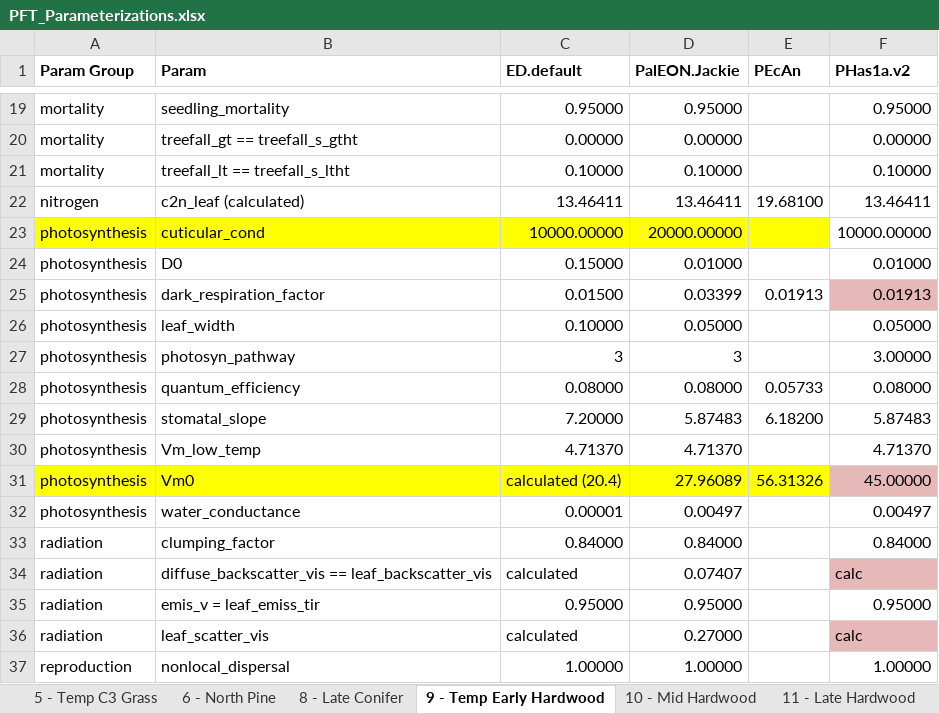
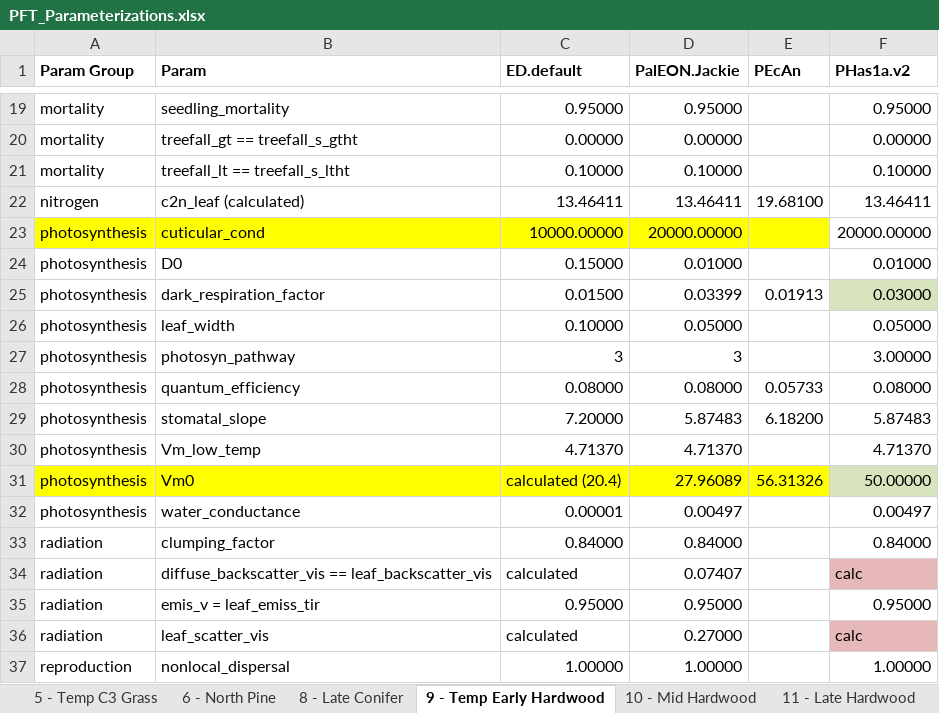
Before and after one commit to crollinson/ED_Processing, an Excel workbook: PFT_Parameterizations.xlsx, sheet 9 - Temp Early Hardwood, drawn as a sheet; only a part is shown, gaps mark what is left out; values as stored, in another font and other column widths than the file's, no borders; the diff names each change by its address in the sheet, - before the commit and + after, or states it on an @@ line.

```diff
--- a/PFT_Parameterizations.xlsx (sheet 9 - Temp Early Hardwood)
+++ b/PFT_Parameterizations.xlsx (sheet 9 - Temp Early Hardwood)
-F23 (PHas1a.v2): 10000.00000
+F23 (PHas1a.v2): 20000.00000
-F25 (PHas1a.v2): 0.01913
+F25 (PHas1a.v2): 0.03000
-F25 fill: #E6B9B8
+F25 fill: #D7E4BD
-F31 (PHas1a.v2): 45.00000
+F31 (PHas1a.v2): 50.00000
-F31 fill: #E6B9B8
+F31 fill: #D7E4BD
```
Also changed, not shown: sheet 11 - Late Hardwood, sheet 8 - Late Conifer, sheet 10 - Mid Hardwood, 1 other file.
